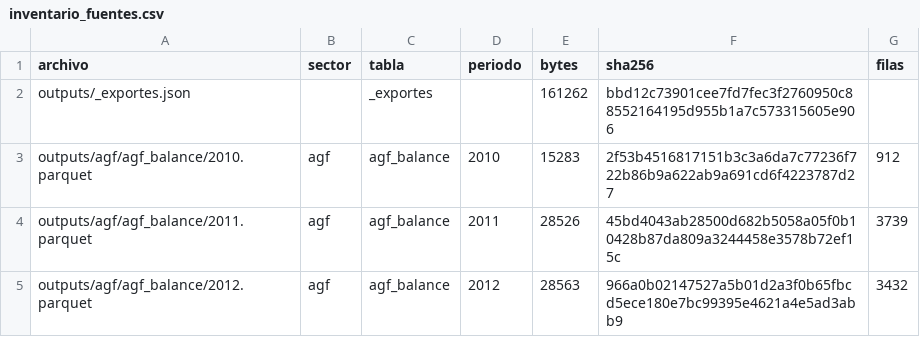
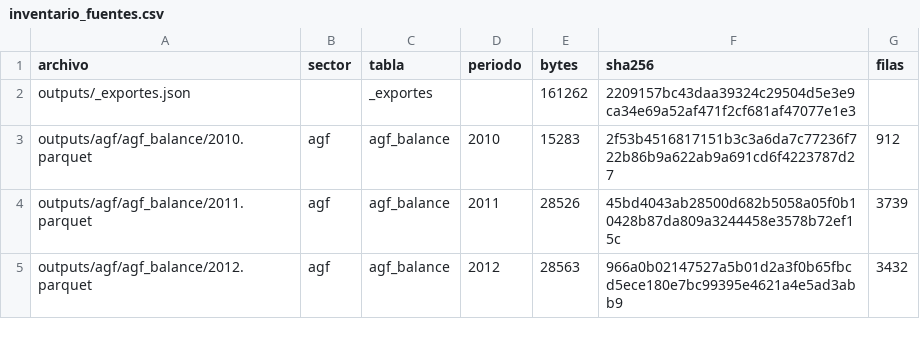
Before and after one commit to joaquinignaciomondaca-code/Sistema_de_Informacion_Financiera_de_Chile, a CSV file: docs/reproducibilidad/inventario_fuentes.csv, drawn as a sheet; only a part is shown.

```diff
--- a/docs/reproducibilidad/inventario_fuentes.csv
+++ b/docs/reproducibilidad/inventario_fuentes.csv
@@ -1,3 +1,3 @@
 archivo,sector,tabla,periodo,bytes,sha256,filas
-outputs/_exportes.json,,_exportes,,161262,bbd12c73901cee7fd7fec3f2760950c88552164195d955b1a7c573315605e906,
+outputs/_exportes.json,,_exportes,,161262,2209157bc43daa39324c29504d5e3e9ca34e69a52af471f2cf681af47077e1e3,
 outputs/agf/agf_balance/2010.parquet,agf,agf_balance,2010,15283,2f53b4516817151b3c3a6da7c77236f722b86b9a622ab9a691cd6f4223787d27,912
```
Also changed, not shown: 1 other file.
